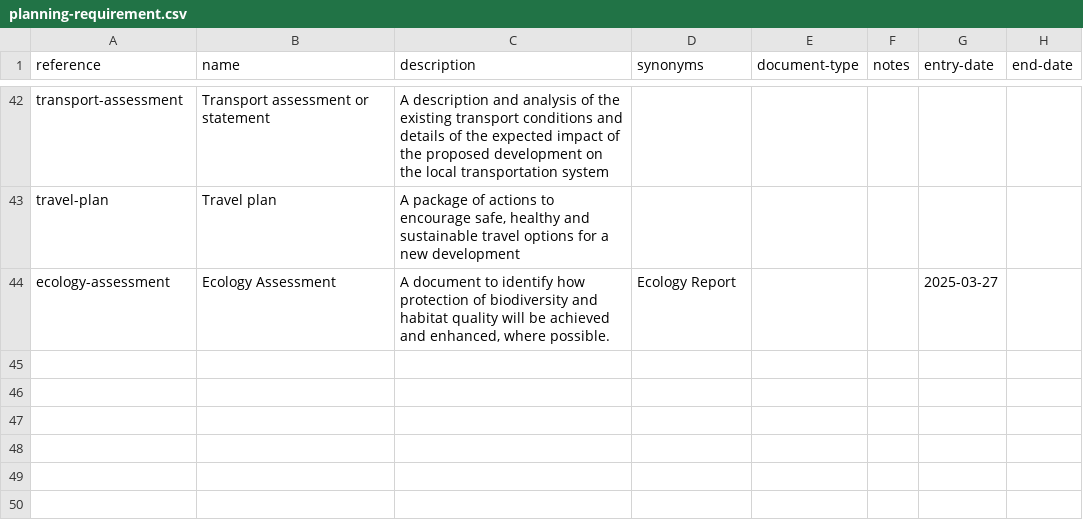
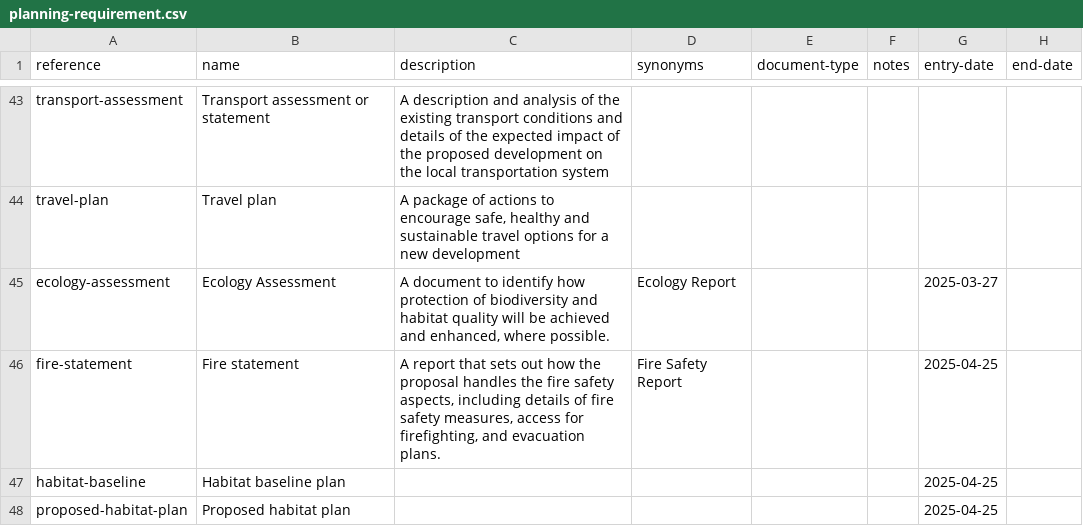
Before and after one commit to digital-land/planning-application-data-specification, a CSV file: data/planning-requirement.csv, drawn as a sheet; only a part is shown, gaps mark what is left out; the diff covers the shown part only; the diff names each change by its address in the sheet, - before the commit and + after, or states it on an @@ line.

Commit message:
update list of planning requirements

```diff
--- a/data/planning-requirement.csv
+++ b/data/planning-requirement.csv
+row 46: fire-statement | Fire statement | A report that sets out how the proposal handles the fire safety aspects, including details of fire safety measures, access for firefighting, and evacuation plans. | Fire Safety Report |  |  | 2025-04-25
+row 47: habitat-baseline | Habitat baseline plan |  |  |  |  | 2025-04-25
+row 48: proposed-habitat-plan | Proposed habitat plan |  |  |  |  | 2025-04-25
```
Also changed, not shown: 3 added rows and 3 edited cells elsewhere in this file.
